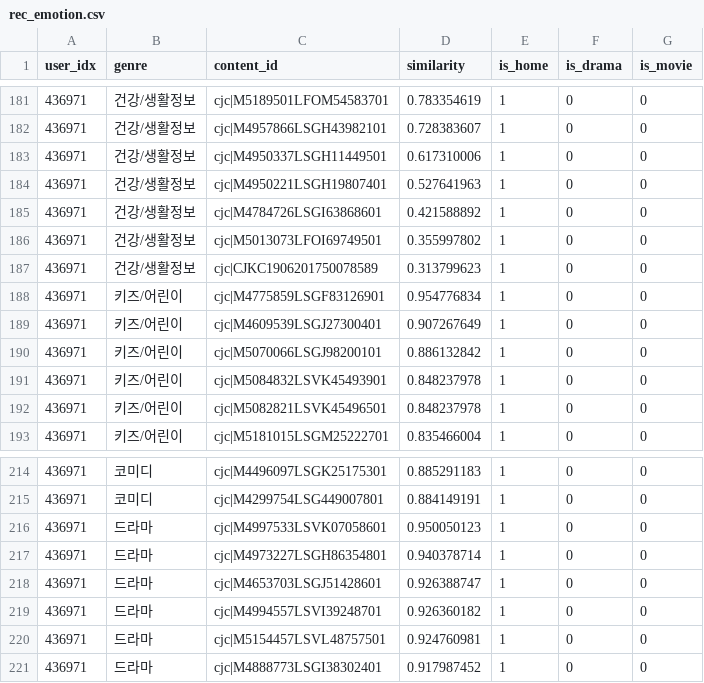
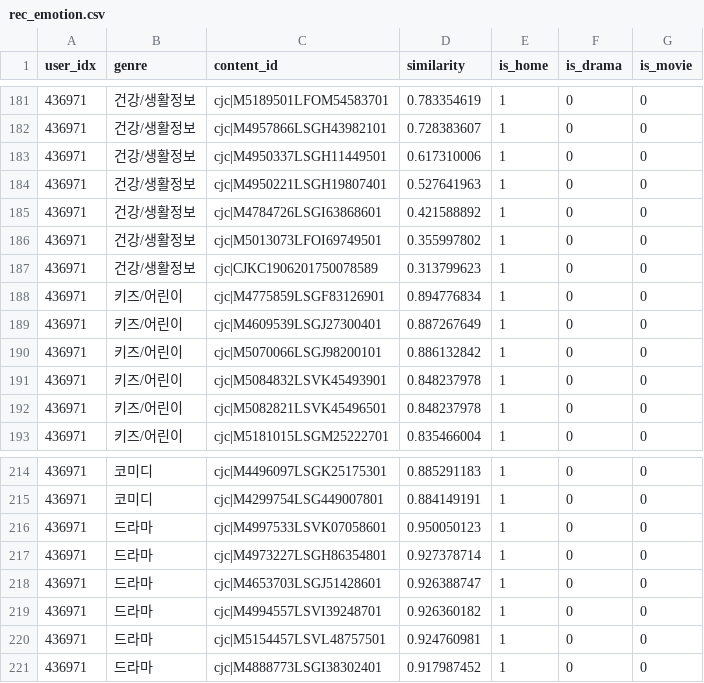
Before and after one commit to mychu-LG/mychu, a CSV file: server/core/data/rec_emotion.csv, drawn as a sheet; only a part is shown, gaps mark what is left out; the diff covers the shown part only.

```diff
--- a/server/core/data/rec_emotion.csv
+++ b/server/core/data/rec_emotion.csv
@@ -187,4 +187,4 @@
 436971,건강/생활정보,cjc|CJKC1906201750078589,0.313799623,1,0,0
-436971,키즈/어린이,cjc|M4775859LSGF83126901,0.954776834,1,0,0
-436971,키즈/어린이,cjc|M4609539LSGJ27300401,0.907267649,1,0,0
+436971,키즈/어린이,cjc|M4775859LSGF83126901,0.894776834,1,0,0
+436971,키즈/어린이,cjc|M4609539LSGJ27300401,0.887267649,1,0,0
 436971,키즈/어린이,cjc|M5070066LSGJ98200101,0.886132842,1,0,0
@@ -216,3 +216,3 @@
 436971,드라마,cjc|M4997533LSVK07058601,0.950050123,1,0,0
-436971,드라마,cjc|M4973227LSGH86354801,0.940378714,1,0,0
+436971,드라마,cjc|M4973227LSGH86354801,0.927378714,1,0,0
 436971,드라마,cjc|M4653703LSGJ51428601,0.926388747,1,0,0
```
Also changed, not shown: 21 edited cells elsewhere in this file.
